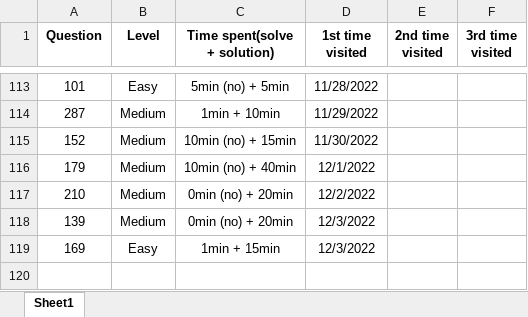
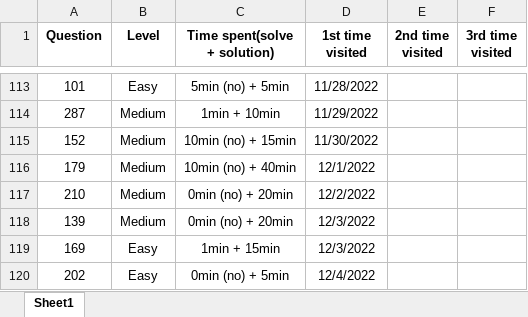
Before and after one commit to JessyZhang533/Leetcode, an Excel workbook: leetcode_progress.xlsx, sheet Sheet1, drawn as a sheet; only a part is shown, gaps mark what is left out; values as stored, in another font and other column widths than the file's, no borders; conditional formats not drawn; the diff names each change by its address in the sheet, - before the commit and + after, or states it on an @@ line.

```diff
--- a/leetcode_progress.xlsx (sheet Sheet1)
+++ b/leetcode_progress.xlsx (sheet Sheet1)
+row 120: 202 | Easy | 0min (no) + 5min | 12/4/2022
```
Also changed, not shown: 1 other file.
